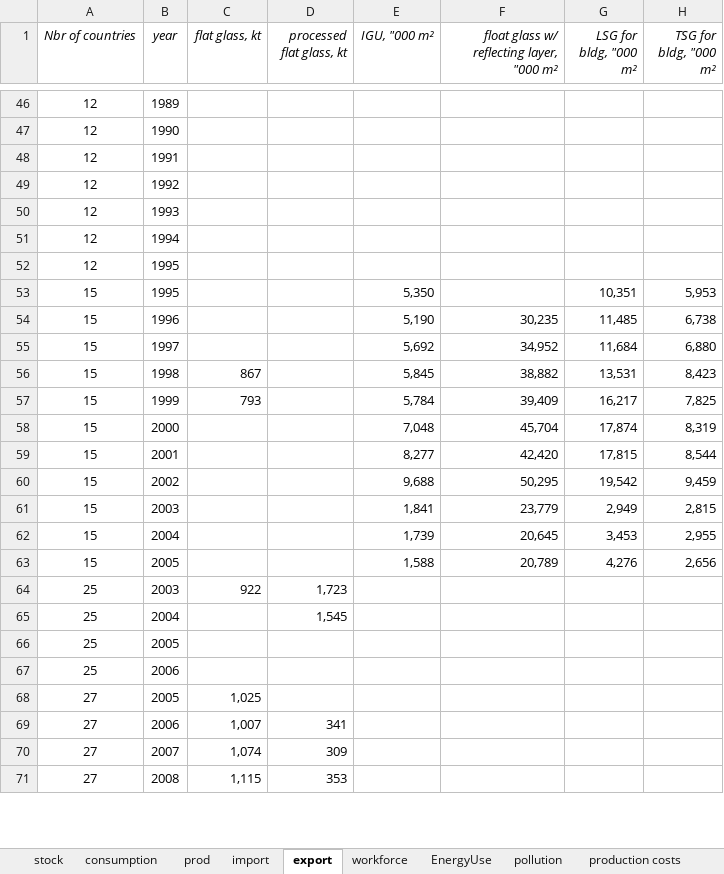
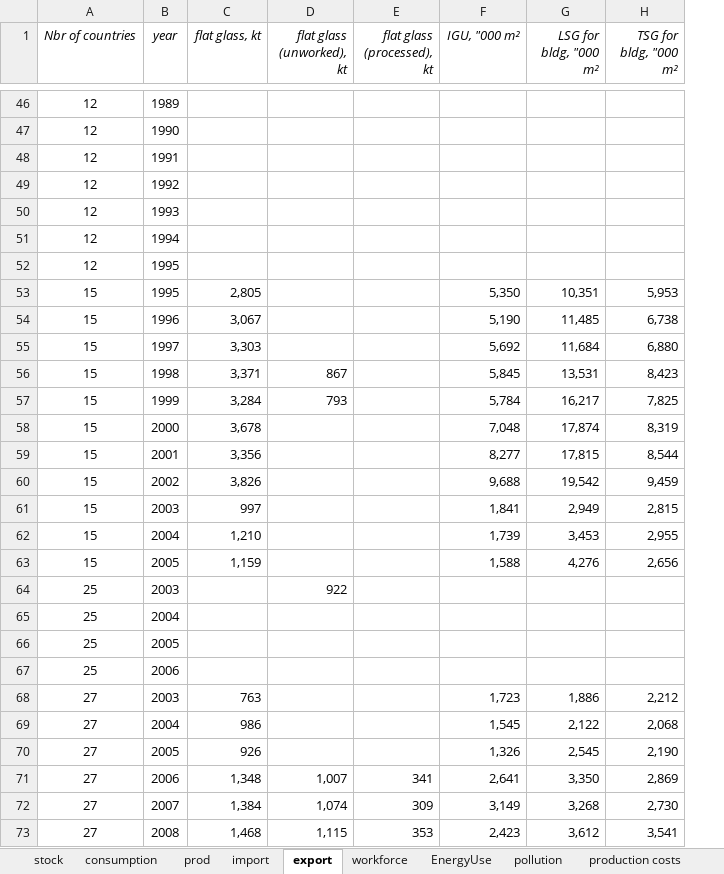
Before and after one commit to JeanSouv/01_MFA_GlassIndustry, an Excel workbook: RawData/EU_RawData_VPython.xlsx, sheet export, drawn as a sheet; only a part is shown, gaps mark what is left out; values as stored, in another font and other column widths than the file's, no borders; removed rows and columns are numbered as before the commit, all else as after; the diff covers the shown part only; the diff names each change by its address in the sheet, - before the commit and + after, or states it on an @@ line.

```diff
--- a/RawData/EU_RawData_VPython.xlsx (sheet export)
+++ b/RawData/EU_RawData_VPython.xlsx (sheet export)
+column D (flat glass (unworked), kt), rows 56-64: 867 | 793 |  |  |  |  |  |  | 922; rows 71-73: 1,007 | 1,074 | 1,115
-column F, row 1: float glass w/ reflecting layer, "000 m²; rows 54-63: 30,235 | 34,952 | 38,882 | 39,409 | 45,704 | 42,420 | 50,295 | 23,779 | 20,645 | 20,789
-E1: processed flat glass, kt
+E1: flat glass (processed), kt
-C53 (flat glass, kt): (empty)
+C53 (flat glass, kt): 2,805
-C54 (flat glass, kt): (empty)
+C54 (flat glass, kt): 3,067
-C55 (flat glass, kt): (empty)
+C55 (flat glass, kt): 3,303
-C56 (flat glass, kt): 867
+C56 (flat glass, kt): 3,371
-C57 (flat glass, kt): 793
+C57 (flat glass, kt): 3,284
-C58 (flat glass, kt): (empty)
+C58 (flat glass, kt): 3,678
-C59 (flat glass, kt): (empty)
+C59 (flat glass, kt): 3,356
-C60 (flat glass, kt): (empty)
+C60 (flat glass, kt): 3,826
-C61 (flat glass, kt): (empty)
+C61 (flat glass, kt): 997
-C62 (flat glass, kt): (empty)
+C62 (flat glass, kt): 1,210
-C63 (flat glass, kt): (empty)
+C63 (flat glass, kt): 1,159
-C64 (flat glass, kt): 922
+C64 (flat glass, kt): (empty)
-E64 (flat glass (processed), kt): 1,723
+E64 (flat glass (processed), kt): (empty)
-E65 (flat glass (processed), kt): 1,545
+E65 (flat glass (processed), kt): (empty)
+row 68: 27 | 2003 | 763 |  |  | 1,723 | 1,886 | 2,212
+row 69: 27 | 2004 | 986 |  |  | 1,545 | 2,122 | 2,068
-C70 (flat glass, kt): 1,025
+C70 (flat glass, kt): 926
-F70 (IGU, "000 m²): (empty)
+F70 (IGU, "000 m²): 1,326
-G70 (LSG for bldg, "000 m²): (empty)
+G70 (LSG for bldg, "000 m²): 2,545
-H70 (TSG for bldg, "000 m²): (empty)
+H70 (TSG for bldg, "000 m²): 2,190
-C71 (flat glass, kt): 1,007
+C71 (flat glass, kt): 1,348
-F71 (IGU, "000 m²): (empty)
+F71 (IGU, "000 m²): 2,641
-G71 (LSG for bldg, "000 m²): (empty)
+G71 (LSG for bldg, "000 m²): 3,350
-H71 (TSG for bldg, "000 m²): (empty)
+H71 (TSG for bldg, "000 m²): 2,869
-C72 (flat glass, kt): 1,074
+C72 (flat glass, kt): 1,384
-F72 (IGU, "000 m²): (empty)
+F72 (IGU, "000 m²): 3,149
-G72 (LSG for bldg, "000 m²): (empty)
+G72 (LSG for bldg, "000 m²): 3,268
-H72 (TSG for bldg, "000 m²): (empty)
+H72 (TSG for bldg, "000 m²): 2,730
-C73 (flat glass, kt): 1,115
+C73 (flat glass, kt): 1,468
-F73 (IGU, "000 m²): (empty)
+F73 (IGU, "000 m²): 2,423
-G73 (LSG for bldg, "000 m²): (empty)
+G73 (LSG for bldg, "000 m²): 3,612
-H73 (TSG for bldg, "000 m²): (empty)
+H73 (TSG for bldg, "000 m²): 3,541
```
Also changed, not shown: 9 removed rows and 19 edited cells elsewhere in this sheet, sheet import, sheet prod, 1 other file.
